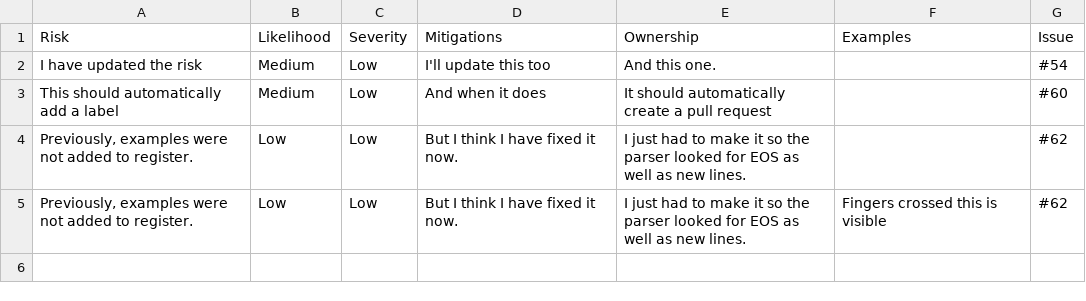
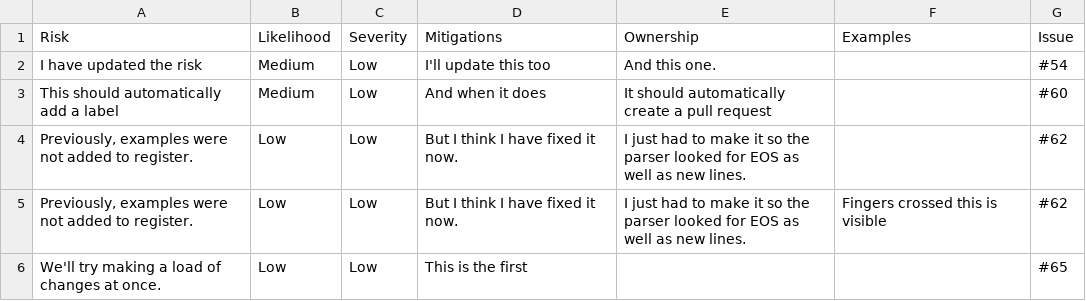
Before and after one commit to jshng-glasgow/SSI-Responsible-AI-Risk-Register, a CSV file: register/risks.csv, drawn as a sheet; the diff names each change by its address in the sheet, - before the commit and + after, or states it on an @@ line.

```diff
--- a/register/risks.csv
+++ b/register/risks.csv
+row 6: We'll try making a load of changes at once. | Low | Low | This is the first |  |  | #65
```
